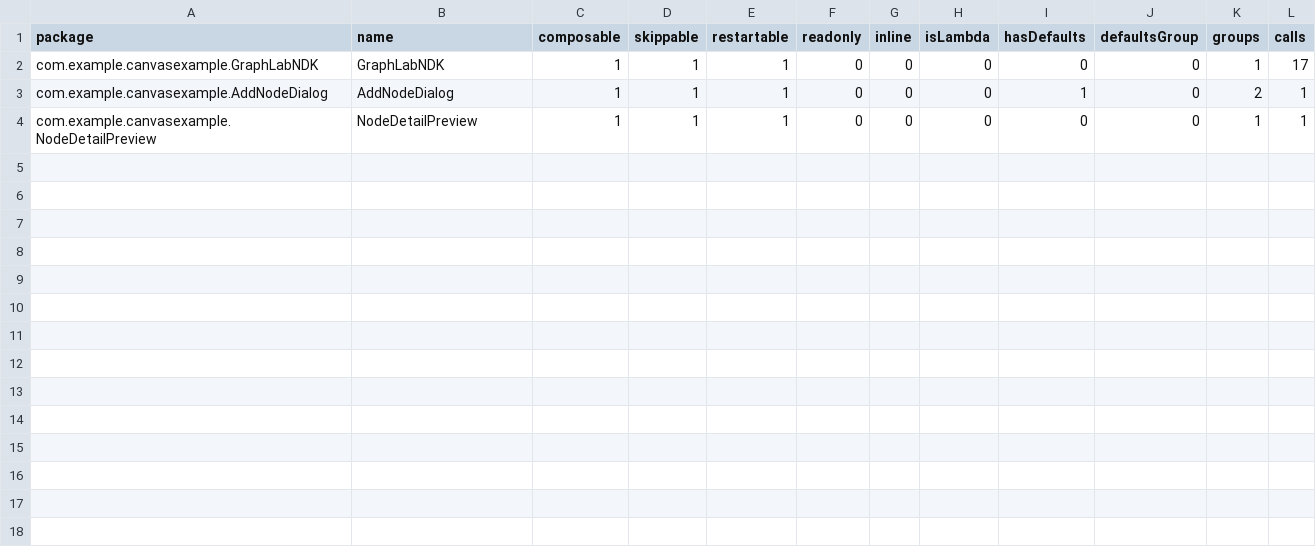
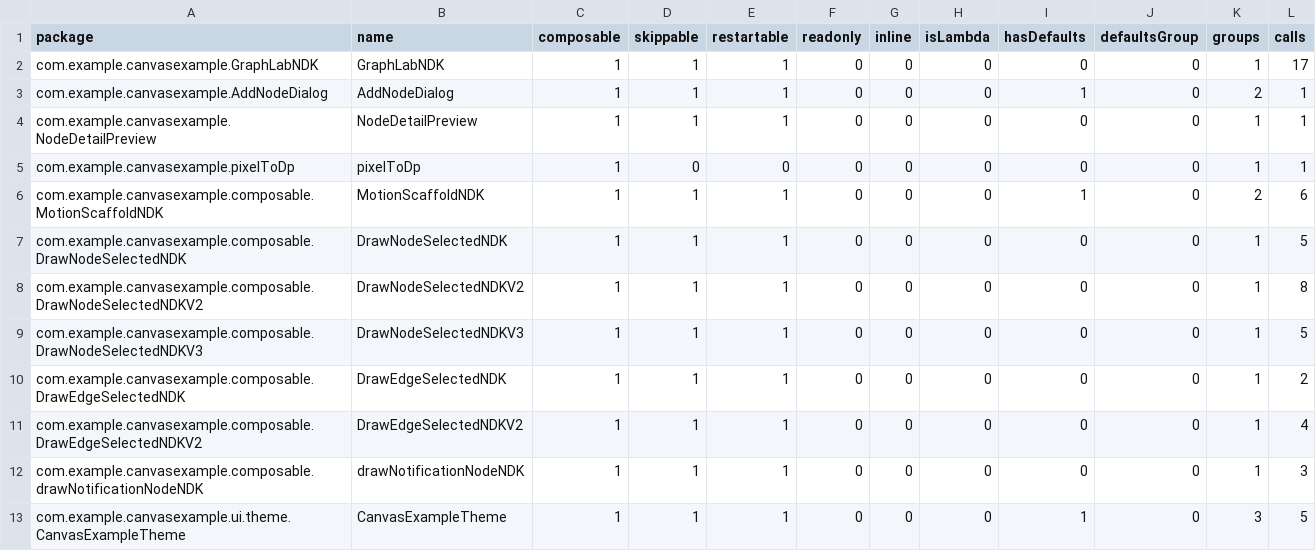
Before and after one commit to treeralph/CanvasExample, a CSV file: compose_compile/app_debug-composables.csv, drawn as a sheet.

```diff
--- a/compose_compile/app_debug-composables.csv
+++ b/compose_compile/app_debug-composables.csv
@@ -4 +4,10 @@ com.example.canvasexample.AddNodeDialog,AddNodeDialog,1,1,1,0,0,0,1,0,2,1,
 com.example.canvasexample.NodeDetailPreview,NodeDetailPreview,1,1,1,0,0,0,0,0,1,1,
+com.example.canvasexample.pixelToDp,pixelToDp,1,0,0,0,0,0,0,0,1,1,
+com.example.canvasexample.composable.MotionScaffoldNDK,MotionScaffoldNDK,1,1,1,0,0,0,1,0,2,6,
+com.example.canvasexample.composable.DrawNodeSelectedNDK,DrawNodeSelectedNDK,1,1,1,0,0,0,0,0,1,5,
+com.example.canvasexample.composable.DrawNodeSelectedNDKV2,DrawNodeSelectedNDKV2,1,1,1,0,0,0,0,0,1,8,
+com.example.canvasexample.composable.DrawNodeSelectedNDKV3,DrawNodeSelectedNDKV3,1,1,1,0,0,0,0,0,1,5,
+com.example.canvasexample.composable.DrawEdgeSelectedNDK,DrawEdgeSelectedNDK,1,1,1,0,0,0,0,0,1,2,
+com.example.canvasexample.composable.DrawEdgeSelectedNDKV2,DrawEdgeSelectedNDKV2,1,1,1,0,0,0,0,0,1,4,
+com.example.canvasexample.composable.drawNotificationNodeNDK,drawNotificationNodeNDK,1,1,1,0,0,0,0,0,1,3,
+com.example.canvasexample.ui.theme.CanvasExampleTheme,CanvasExampleTheme,1,1,1,0,0,0,1,0,3,5,
```
Also changed, not shown: 4 other files.
